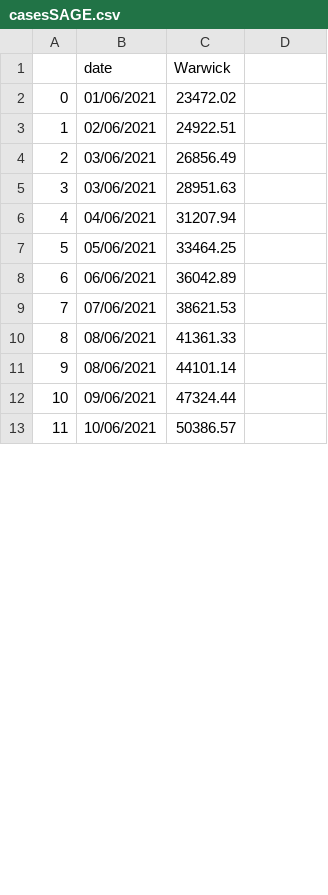
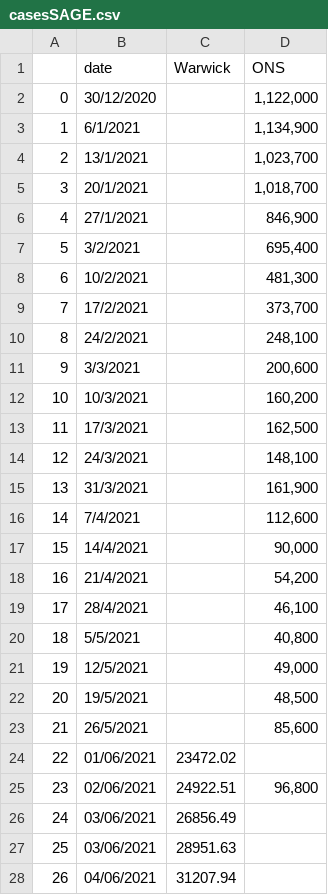
Before and after one commit to MichaelSimmons/Spectator, a CSV file: casesSAGE.csv, drawn as a sheet; only a part is shown; the shorter side is filled out with more unchanged rows; addresses are those after the commit; the diff covers the shown part only; the diff names each change by its address in the sheet, - before the commit and + after, or states it on an @@ line.

Commit message:
Python upload 17/06/2021 14:30:53

```diff
--- a/casesSAGE.csv
+++ b/casesSAGE.csv
-D1: (empty)
+D1: ONS
+row 2: 0 | 30/12/2020 |  | 1,122,000
+row 3: 1 | 6/1/2021 |  | 1,134,900
+row 4: 2 | 13/1/2021 |  | 1,023,700
+row 5: 3 | 20/1/2021 |  | 1,018,700
+row 6: 4 | 27/1/2021 |  | 846,900
+row 7: 5 | 3/2/2021 |  | 695,400
+row 8: 6 | 10/2/2021 |  | 481,300
+row 9: 7 | 17/2/2021 |  | 373,700
+row 10: 8 | 24/2/2021 |  | 248,100
+row 11: 9 | 3/3/2021 |  | 200,600
+row 12: 10 | 10/3/2021 |  | 160,200
+row 13: 11 | 17/3/2021 |  | 162,500
+row 14: 12 | 24/3/2021 |  | 148,100
+row 15: 13 | 31/3/2021 |  | 161,900
+row 16: 14 | 7/4/2021 |  | 112,600
+row 17: 15 | 14/4/2021 |  | 90,000
+row 18: 16 | 21/4/2021 |  | 54,200
+row 19: 17 | 28/4/2021 |  | 46,100
+row 20: 18 | 5/5/2021 |  | 40,800
+row 21: 19 | 12/5/2021 |  | 49,000
+row 22: 20 | 19/5/2021 |  | 48,500
+row 23: 21 | 26/5/2021 |  | 85,600
@@ column A renumbered from row 24 down @@
-D25 (ONS): (empty)
+D25 (ONS): 96,800
```
Also changed, not shown: 12 removed rows elsewhere in this file.
